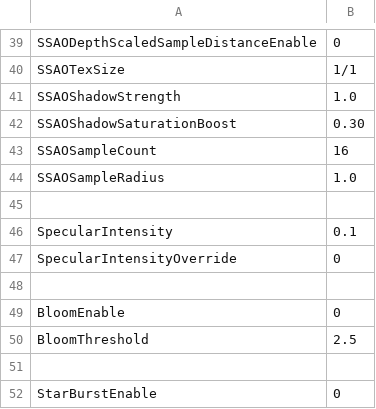
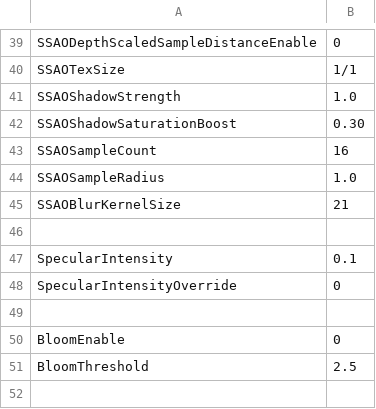
Before and after one commit to bibindon/RedFortressRender, a CSV file: Sample/RenderSettings.csv, drawn as a sheet; only a part is shown, gaps mark what is left out; the shorter side is filled out with more unchanged rows; the diff names each change by its address in the sheet, - before the commit and + after, or states it on an @@ line.

```diff
--- a/Sample/RenderSettings.csv
+++ b/Sample/RenderSettings.csv
+row 45: SSAOBlurKernelSize | 21
```
Also changed, not shown: Sample/RenderSettings.light.csv, Sample/RenderSettings.night.csv, 13 other files.
